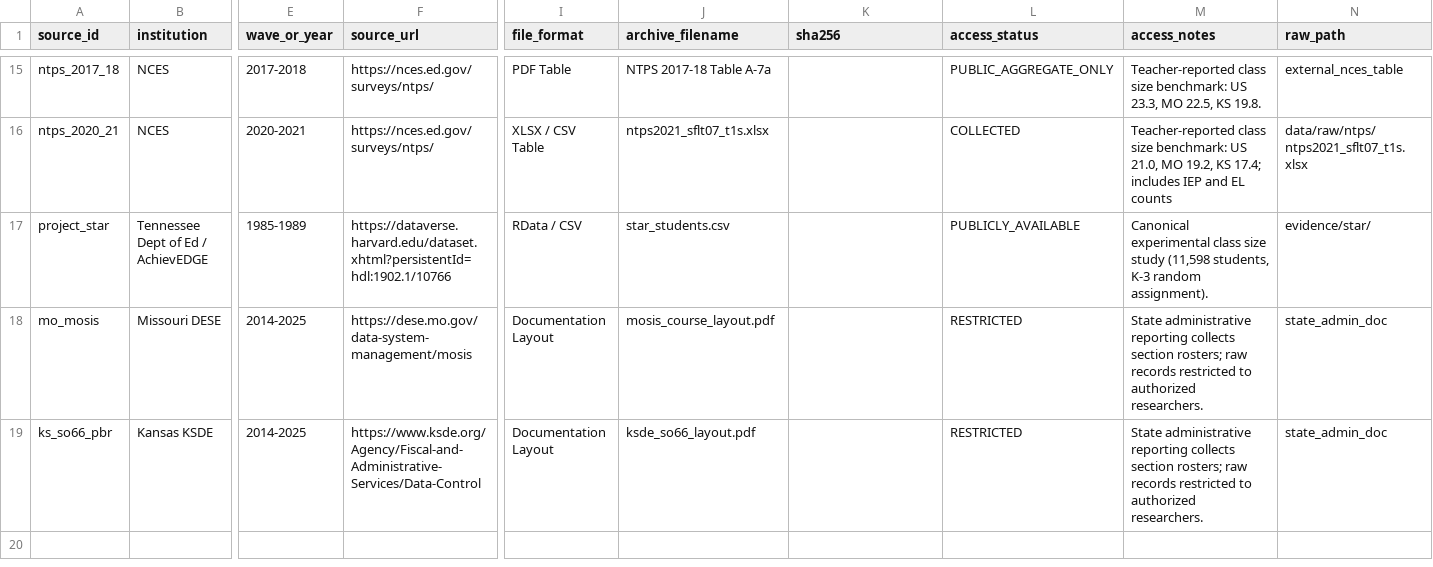
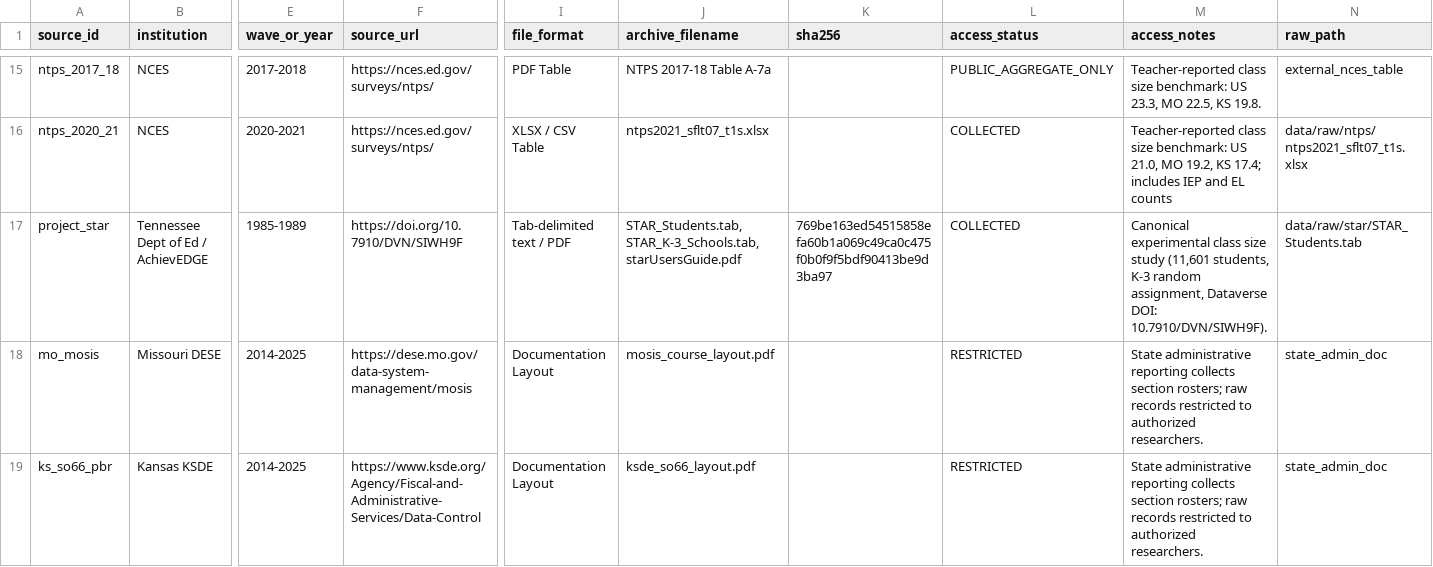
Before and after one commit to admiralorbiter/computational-sketchbook, a CSV file: 2026/2026-10-04-classroom-capacity/sources/source_registry.csv, drawn as a sheet; only a part is shown, gaps mark what is left out; the diff names each change by its address in the sheet, - before the commit and + after, or states it on an @@ line.

Commit message:
feat(phase6): certify Project STAR causal microdata replication and econometric audit
- Ingest public Project STAR microdata from Harvard Dataverse (DOI: 10.7910/DVN/SIWH9F)
- Standardize 11,601-student K-3 panel and cohort summary
- Replicate Alan Krueger (1999, QJE) Table V Model 3 ITT point estimates with 0.00 gap across K (+5.37), G1 (+7.85), G2 (+5.98), G3 (+5.10)
- Estimate 2SLS TOT model of actual class size (K beta = -0.709, replicating Table VIII)
- Audit baseline randomization balance within schools (joint F p > 0.45 across all covariates)
- Audit panel attrition (K-3 cumulative attrition 48.9%, differential attrition 2.6 pp) and missing test scores (< 1.1 pp diff)
- Add 21 unit/regression tests in tests/test_project_star_replication.py (all 65 suite tests passing)
- Generate certified tables D01-D04, publication figures D01-D04, and artifact 04_project_star_causal_replication.md

```diff
--- a/2026/2026-10-04-classroom-capacity/sources/source_registry.csv
+++ b/2026/2026-10-04-classroom-capacity/sources/source_registry.csv
-F17 (source_url): https://dataverse.harvard.edu/dataset.xhtml?persistentId=hdl:1902.1/10766
+F17 (source_url): https://doi.org/10.7910/DVN/SIWH9F
-I17 (file_format): RData / CSV
+I17 (file_format): Tab-delimited text / PDF
-J17 (archive_filename): star_students.csv
+J17 (archive_filename): STAR_Students.tab, STAR_K-3_Schools.tab, starUsersGuide.pdf
-K17 (sha256): (empty)
+K17 (sha256): 769be163ed54515858efa60b1a069c49ca0c475f0b0f9f5bdf90413be9d3ba97
-L17 (access_status): PUBLICLY_AVAILABLE
+L17 (access_status): COLLECTED
-M17 (access_notes): …size study (11,598 students, K-3 random assignment).
+M17 (access_notes): …size study (11,601 students, K-3 random assignment, Dataverse DOI: 10.7910/DVN/SIWH9F).
-N17 (raw_path): evidence/star/
+N17 (raw_path): data/raw/star/STAR_Students.tab
```
Also changed, not shown: 19 other files.
